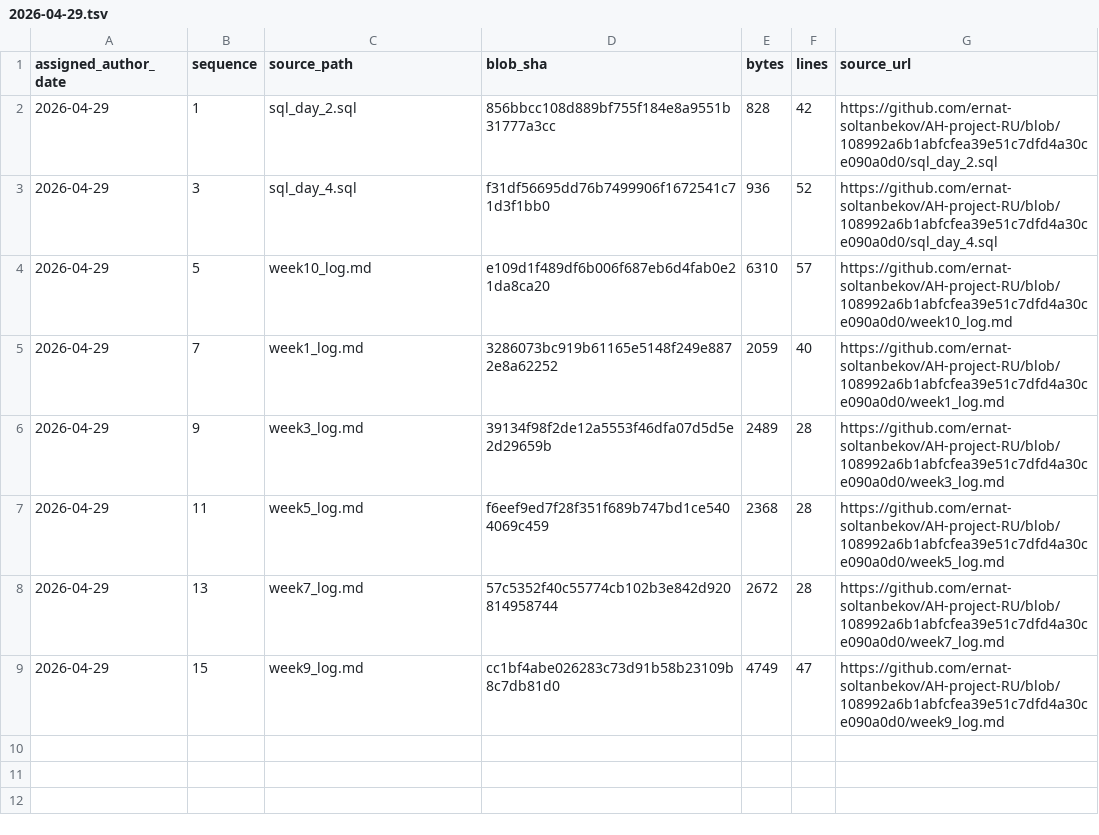
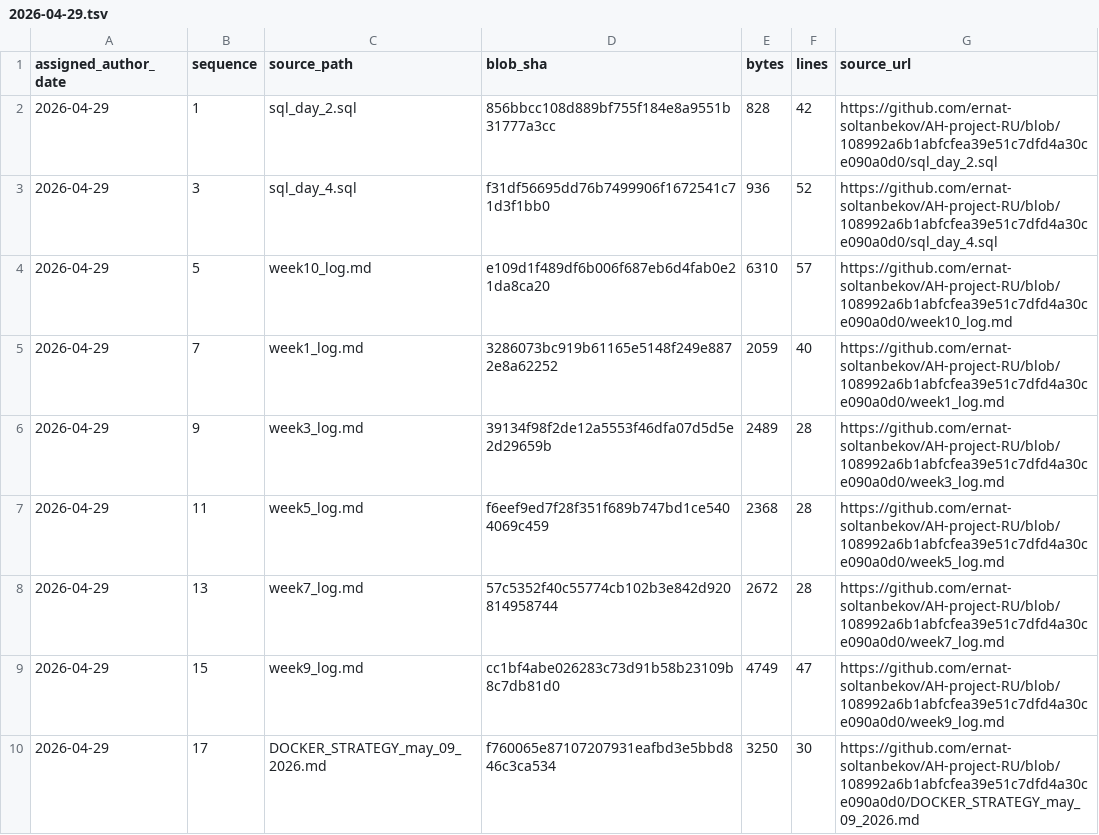
Before and after one commit to GhostOfAstana/AH-project-RU, a TSV file: source-catalog-2026-09-30/daily/2026-04-29.tsv, drawn as a sheet.

Commit message:
catalog: add source metadata for 2026-04-29 #17 (backfill generated 2026-09-30)

```diff
--- a/source-catalog-2026-09-30/daily/2026-04-29.tsv
+++ b/source-catalog-2026-09-30/daily/2026-04-29.tsv
@@ -9 +9,2 @@ assigned_author_date	sequence	source_path	blob_sha	bytes	lines	source_url
 2026-04-29	15	week9_log.md	cc1bf4abe026283c73d91b58b23109b8c7db81d0	4749	47	https://github.com/ernat-soltanbekov/AH-project-RU/blob/108992a6b1abfcfea39e51c7dfd4a30ce090a0d0/week9_log.md
+2026-04-29	17	DOCKER_STRATEGY_may_09_2026.md	f760065e87107207931eafbd3e5bbd846c3ca534	3250	30	https://github.com/ernat-soltanbekov/AH-project-RU/blob/108992a6b1abfcfea39e51c7dfd4a30ce090a0d0/DOCKER_STRATEGY_may_09_2026.md
```
